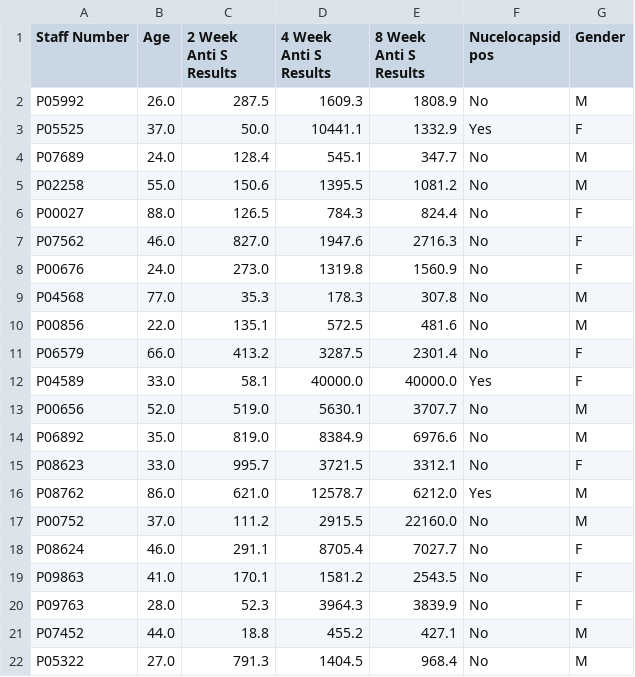
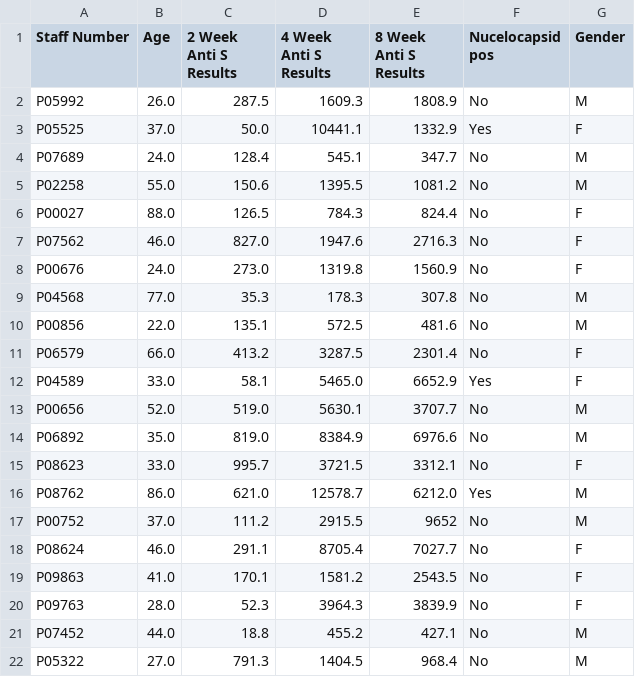
Before and after one commit to AdriaanMeyer/Python-, a CSV file: Example 1.csv, drawn as a sheet.

Commit message:
Update Example 1.csv

```diff
--- a/Example 1.csv
+++ b/Example 1.csv
@@ -11,3 +11,3 @@ P00856;22.0;135.1;572.5;481.6;No;M
 P06579;66.0;413.2;3287.5;2301.4;No;F
-P04589;33.0;58.1;40000.0;40000.0;Yes;F
+P04589;33.0;58.1;5465.0;6652.9;Yes;F
 P00656;52.0;519.0;5630.1;3707.7;No;M
@@ -16,3 +16,3 @@ P08623;33.0;995.7;3721.5;3312.1;No;F
 P08762;86.0;621.0;12578.7;6212.0;Yes;M
-P00752;37.0;111.2;2915.5;22160.0;No;M
+P00752;37.0;111.2;2915.5;9652;No;M
 P08624;46.0;291.1;8705.4;7027.7;No;F
```
